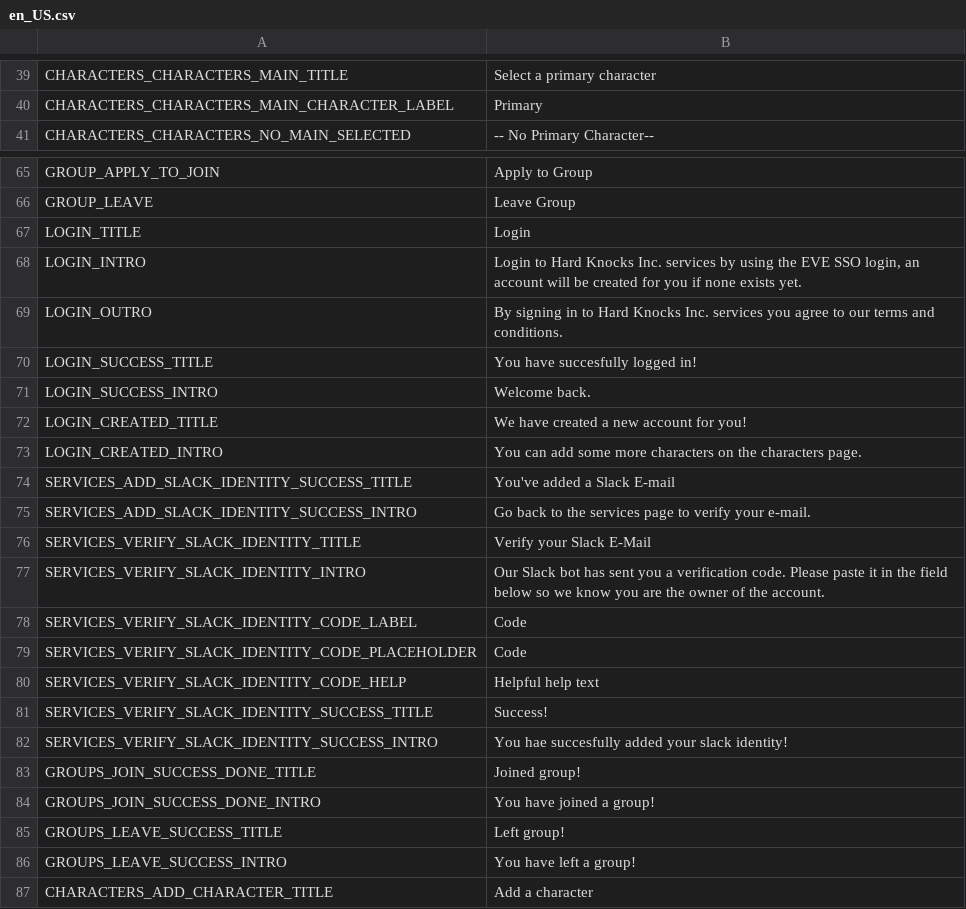
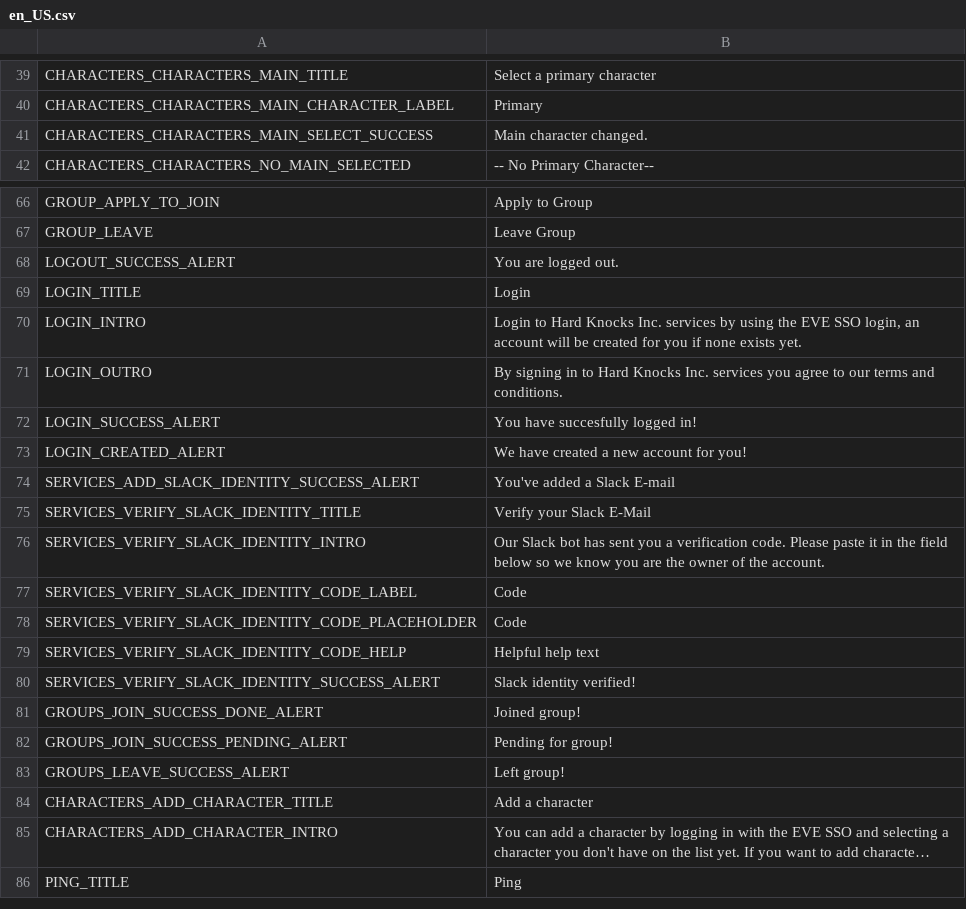
Before and after one commit to CokkocZateki/apoptosis, a CSV file: apoptosis/translations/en_US.csv, drawn as a sheet; only a part is shown, gaps mark what is left out; the shorter side is filled out with more unchanged rows; long unchanged cells end in ….

```diff
--- a/apoptosis/translations/en_US.csv
+++ b/apoptosis/translations/en_US.csv
@@ -40,2 +40,3 @@
 "CHARACTERS_CHARACTERS_MAIN_CHARACTER_LABEL","Primary"
+"CHARACTERS_CHARACTERS_MAIN_SELECT_SUCCESS","Main character changed."
 "CHARACTERS_CHARACTERS_NO_MAIN_SELECTED","-- No Primary Character--"
@@ -66,2 +67,3 @@
 "GROUP_LEAVE","Leave Group"
+"LOGOUT_SUCCESS_ALERT","You are logged out."
 "LOGIN_TITLE","Login"
@@ -69,8 +71,5 @@
 "LOGIN_OUTRO","By signing in to Hard Knocks Inc. services you agree to our terms and conditions."
-"LOGIN_SUCCESS_TITLE","You have succesfully logged in!"
-"LOGIN_SUCCESS_INTRO","Welcome back."
-"LOGIN_CREATED_TITLE","We have created a new account for you!"
-"LOGIN_CREATED_INTRO","You can add some more characters on the characters page."
-"SERVICES_ADD_SLACK_IDENTITY_SUCCESS_TITLE","You've added a Slack E-mail"
-"SERVICES_ADD_SLACK_IDENTITY_SUCCESS_INTRO","Go back to the services page to verify your e-mail."
+"LOGIN_SUCCESS_ALERT","You have succesfully logged in!"
+"LOGIN_CREATED_ALERT","We have created a new account for you!"
+"SERVICES_ADD_SLACK_IDENTITY_SUCCESS_ALERT","You've added a Slack E-mail"
 "SERVICES_VERIFY_SLACK_IDENTITY_TITLE","Verify your Slack E-Mail"
@@ -80,8 +79,6 @@
 "SERVICES_VERIFY_SLACK_IDENTITY_CODE_HELP","Helpful help text"
-"SERVICES_VERIFY_SLACK_IDENTITY_SUCCESS_TITLE","Success!"
-"SERVICES_VERIFY_SLACK_IDENTITY_SUCCESS_INTRO","You hae succesfully added your slack identity!"
-"GROUPS_JOIN_SUCCESS_DONE_TITLE","Joined group!"
-"GROUPS_JOIN_SUCCESS_DONE_INTRO","You have joined a group!"
-"GROUPS_LEAVE_SUCCESS_TITLE","Left group!"
-"GROUPS_LEAVE_SUCCESS_INTRO","You have left a group!"
+"SERVICES_VERIFY_SLACK_IDENTITY_SUCCESS_ALERT","Slack identity verified!"
+"GROUPS_JOIN_SUCCESS_DONE_ALERT","Joined group!"
+"GROUPS_JOIN_SUCCESS_PENDING_ALERT","Pending for group!"
+"GROUPS_LEAVE_SUCCESS_ALERT","Left group!"
 "CHARACTERS_ADD_CHARACTER_TITLE","Add a character"
```
Also changed, not shown: 13 other files.
